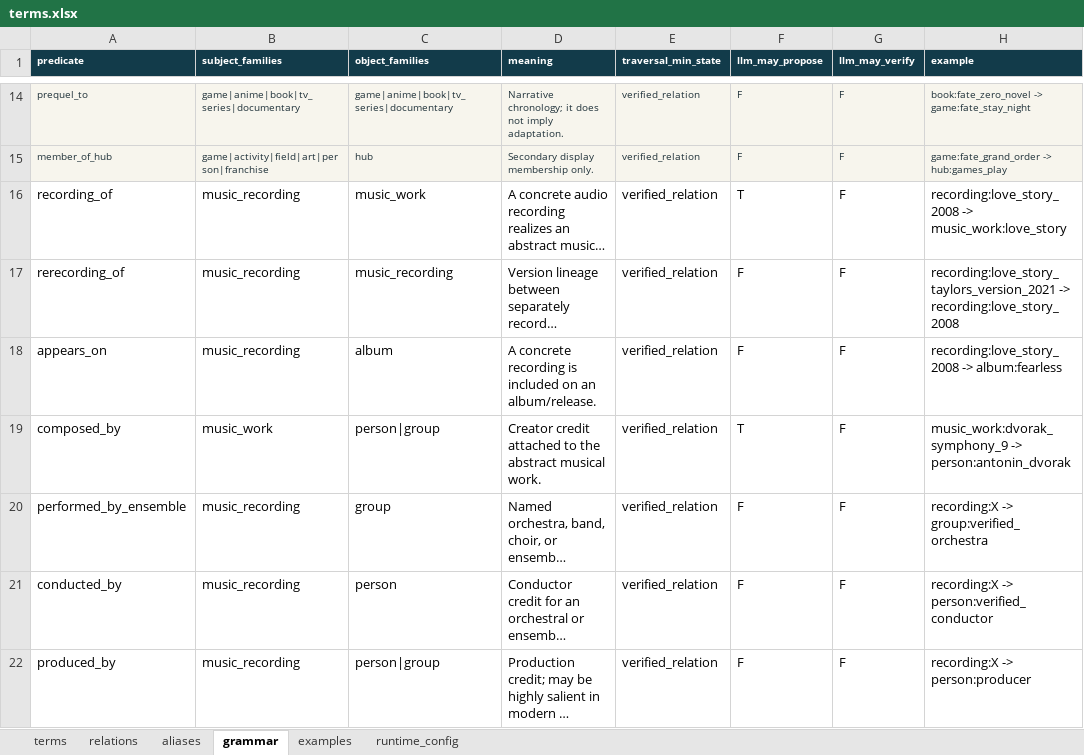
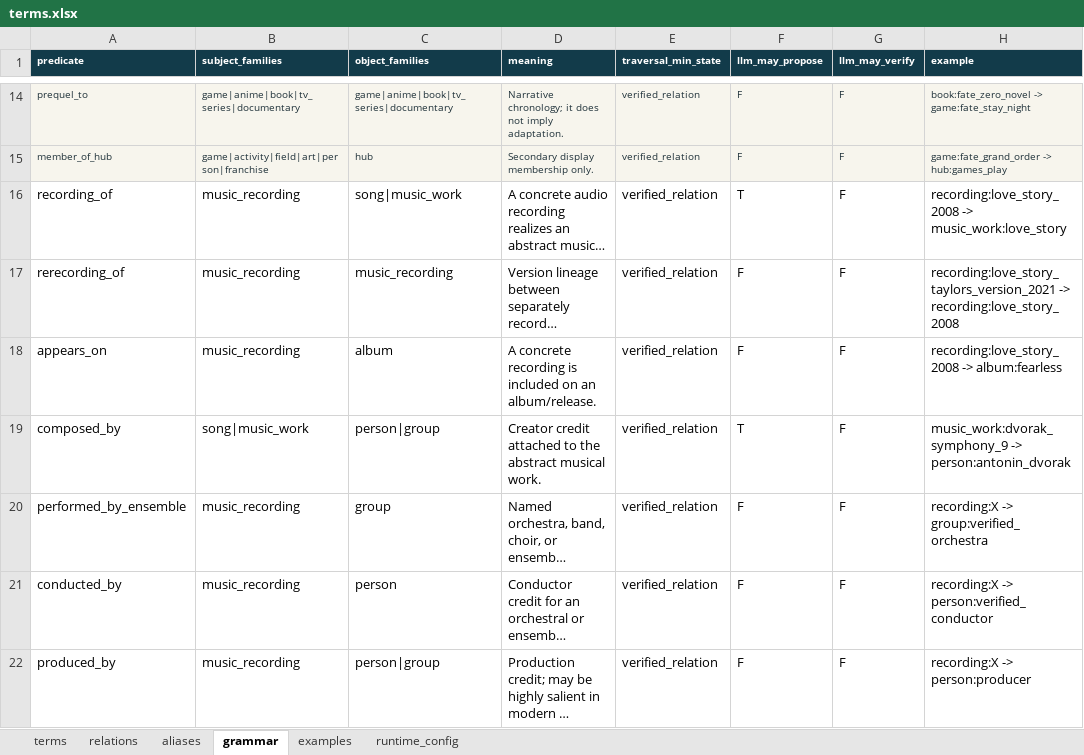
Before and after one commit to Shinghei98/Written, an Excel workbook: semantic/ontology/terms.xlsx, sheet grammar, drawn as a sheet; only a part is shown, gaps mark what is left out; long unchanged cells end in …; values as stored, in another font and other column widths than the file's, no borders; the diff covers the shown part only; the diff names each change by its address in the sheet, - before the commit and + after, or states it on an @@ line.

```diff
--- a/semantic/ontology/terms.xlsx (sheet grammar)
+++ b/semantic/ontology/terms.xlsx (sheet grammar)
-C16 (object_families): music_work
+C16 (object_families): song|music_work
-B19 (subject_families): music_work
+B19 (subject_families): song|music_work
```
Also changed, not shown: 15 edited cells elsewhere in this sheet, sheet runtime_config, 17 other files.
